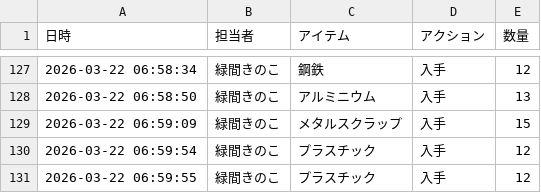
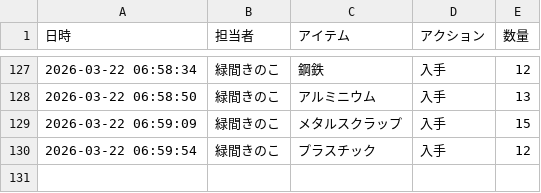
Before and after one commit to Lichtmido/midorima_material_inventory_management, a CSV file: inventory_log.csv, drawn as a sheet; only a part is shown, gaps mark what is left out.

Commit message:
Inventory Update: 2026-03-22 07:00:00

```diff
--- a/inventory_log.csv
+++ b/inventory_log.csv
@@ -130,2 +130 @@
 2026-03-22 06:59:54,緑間きのこ,プラスチック,入手,12
-2026-03-22 06:59:55,緑間きのこ,プラスチック,入手,12
```
